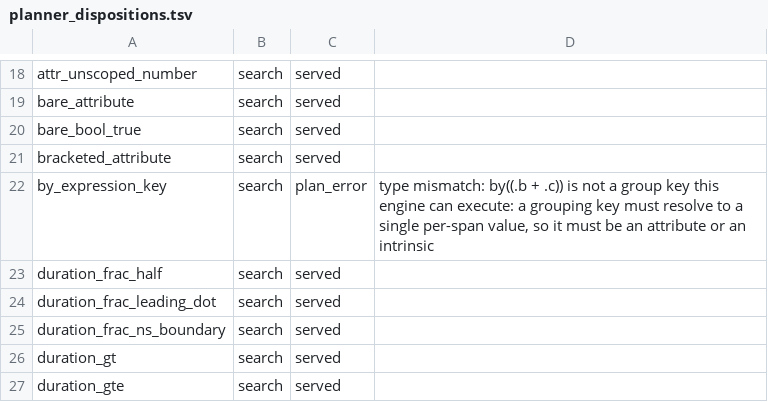
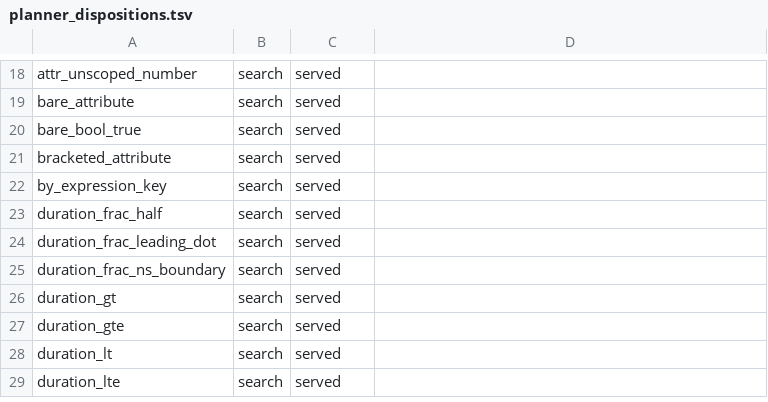
Before and after one commit to digitalis-io/pulsusdb, a TSV file: docs/TraceQL/measure/planner_dispositions.tsv, drawn as a sheet; only a part is shown, gaps mark what is left out; the shorter side is filled out with more unchanged rows.

```diff
--- a/docs/TraceQL/measure/planner_dispositions.tsv
+++ b/docs/TraceQL/measure/planner_dispositions.tsv
@@ -21,3 +21,3 @@ bare_bool_true	search	served
 bracketed_attribute	search	served
-by_expression_key	search	plan_error	type mismatch: by((.b + .c)) is not a group key this engine can execute: a grouping key must resolve to a single per-span value, so it must be an attribute or an intrinsic
+by_expression_key	search	served
 duration_frac_half	search	served
```
Also changed, not shown: docs/TraceQL/measure/claims.tsv, docs/TraceQL/measure/perturbations.tsv, 34 other files.
